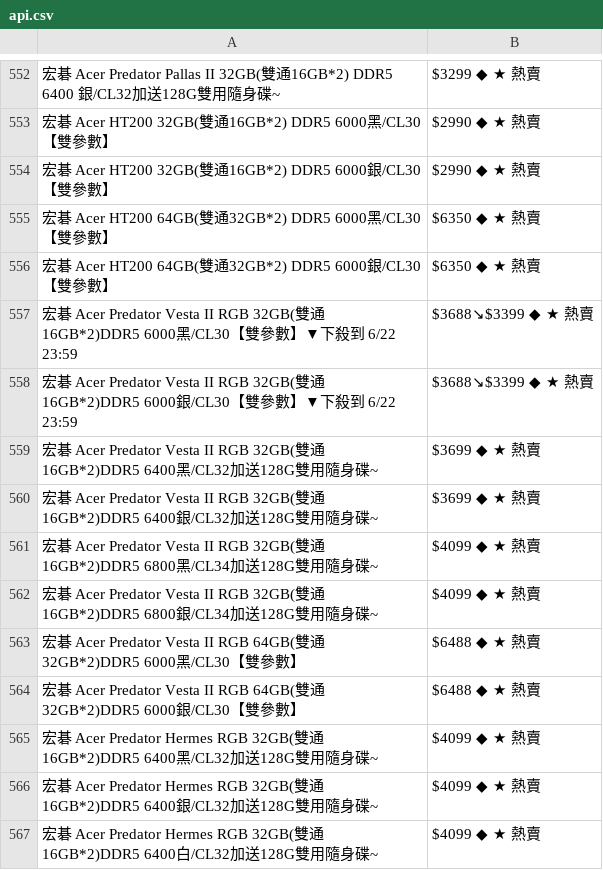
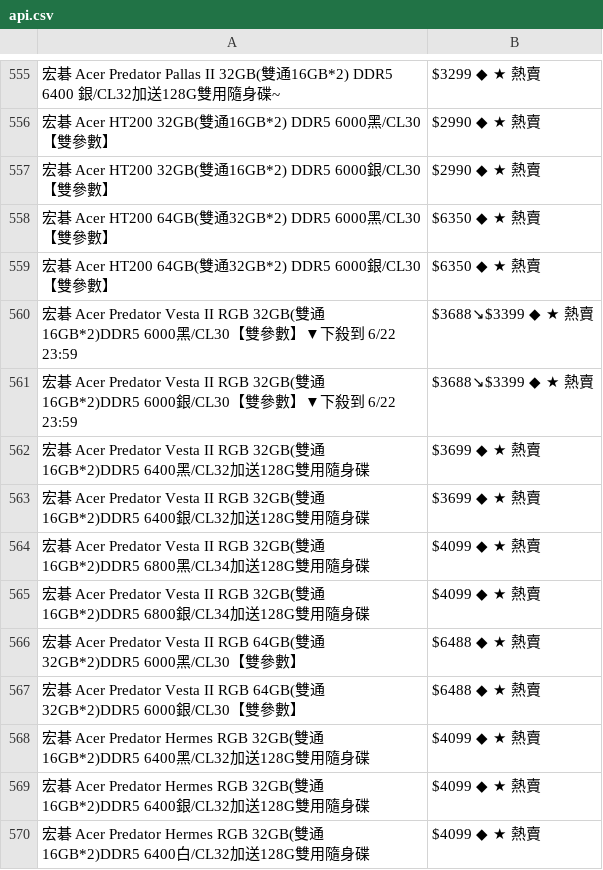
Before and after one commit to suouwang/ops_mid, a CSV file: api.csv, drawn as a sheet; only a part is shown, gaps mark what is left out; addresses are those after the commit; the diff covers the shown part only; the diff names each change by its address in the sheet, - before the commit and + after, or states it on an @@ line.

```diff
--- a/api.csv
+++ b/api.csv
-A562: …身碟~
+A562: …身碟
-A563: …身碟~
+A563: …身碟
-A564: …身碟~
+A564: …身碟
-A565: …身碟~
+A565: …身碟
-A568: …身碟~
+A568: …身碟
-A569: …身碟~
+A569: …身碟
-A570: …身碟~
+A570: …身碟
```
Also changed, not shown: 6 added rows, 5 removed rows and 35 edited cells elsewhere in this file, 1 other file.
